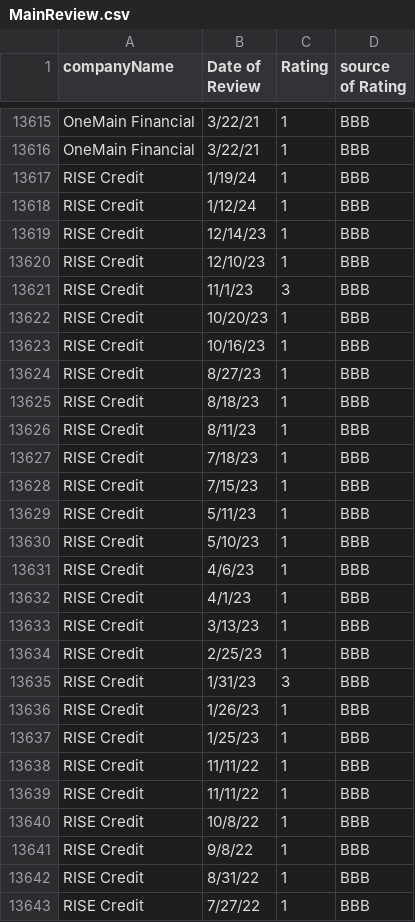
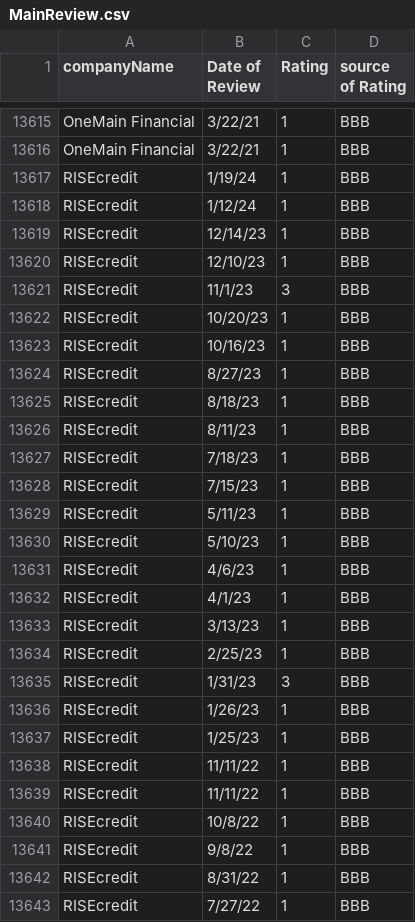
Before and after one commit to monaejam/DataSource, a CSV file: MainReview.csv, drawn as a sheet; only a part is shown, gaps mark what is left out; the diff covers the shown part only.

Commit message:
Add files via upload

```diff
--- a/MainReview.csv
+++ b/MainReview.csv
@@ -13616,28 +13616,28 @@ OneMain Financial,3/22/21,1,BBB
 OneMain Financial,3/22/21,1,BBB
-RISE Credit,1/19/24,1,BBB
-RISE Credit,1/12/24,1,BBB
-RISE Credit,12/14/23,1,BBB
-RISE Credit,12/10/23,1,BBB
-RISE Credit,11/1/23,3,BBB
-RISE Credit,10/20/23,1,BBB
-RISE Credit,10/16/23,1,BBB
-RISE Credit,8/27/23,1,BBB
-RISE Credit,8/18/23,1,BBB
-RISE Credit,8/11/23,1,BBB
-RISE Credit,7/18/23,1,BBB
-RISE Credit,7/15/23,1,BBB
-RISE Credit,5/11/23,1,BBB
-RISE Credit,5/10/23,1,BBB
-RISE Credit,4/6/23,1,BBB
-RISE Credit,4/1/23,1,BBB
-RISE Credit,3/13/23,1,BBB
-RISE Credit,2/25/23,1,BBB
-RISE Credit,1/31/23,3,BBB
-RISE Credit,1/26/23,1,BBB
-RISE Credit,1/25/23,1,BBB
-RISE Credit,11/11/22,1,BBB
-RISE Credit,11/11/22,1,BBB
-RISE Credit,10/8/22,1,BBB
-RISE Credit,9/8/22,1,BBB
-RISE Credit,8/31/22,1,BBB
-RISE Credit,7/27/22,1,BBB
+RISEcredit,1/19/24,1,BBB
+RISEcredit,1/12/24,1,BBB
+RISEcredit,12/14/23,1,BBB
+RISEcredit,12/10/23,1,BBB
+RISEcredit,11/1/23,3,BBB
+RISEcredit,10/20/23,1,BBB
+RISEcredit,10/16/23,1,BBB
+RISEcredit,8/27/23,1,BBB
+RISEcredit,8/18/23,1,BBB
+RISEcredit,8/11/23,1,BBB
+RISEcredit,7/18/23,1,BBB
+RISEcredit,7/15/23,1,BBB
+RISEcredit,5/11/23,1,BBB
+RISEcredit,5/10/23,1,BBB
+RISEcredit,4/6/23,1,BBB
+RISEcredit,4/1/23,1,BBB
+RISEcredit,3/13/23,1,BBB
+RISEcredit,2/25/23,1,BBB
+RISEcredit,1/31/23,3,BBB
+RISEcredit,1/26/23,1,BBB
+RISEcredit,1/25/23,1,BBB
+RISEcredit,11/11/22,1,BBB
+RISEcredit,11/11/22,1,BBB
+RISEcredit,10/8/22,1,BBB
+RISEcredit,9/8/22,1,BBB
+RISEcredit,8/31/22,1,BBB
+RISEcredit,7/27/22,1,BBB
```
Also changed, not shown: 18 edited cells elsewhere in this file.
